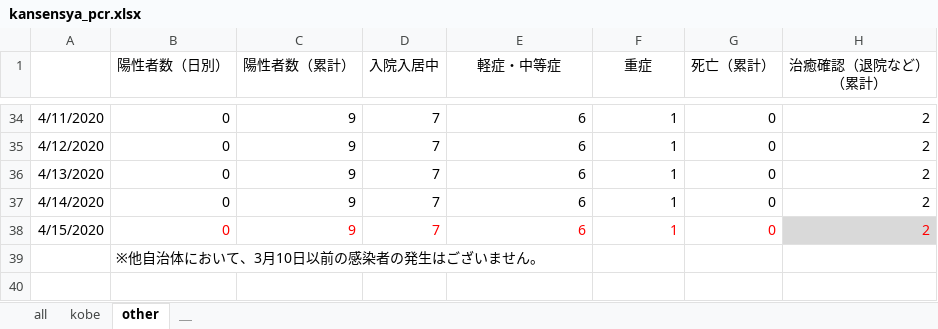
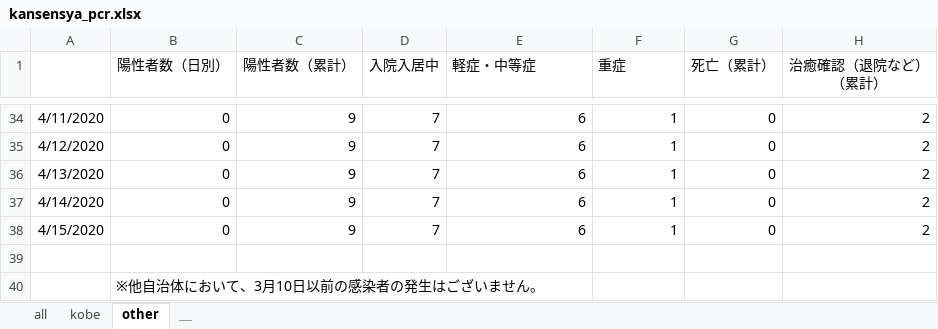
Before and after one commit to y-chan/covid19kobe-scraping, an Excel workbook: kansensya_pcr.xlsx, sheet other, drawn as a sheet; only a part is shown, gaps mark what is left out; values as stored, in another font and other column widths than the file's, no borders; the diff names each change by its address in the sheet, - before the commit and + after, or states it on an @@ line.

```diff
--- a/kansensya_pcr.xlsx (sheet other)
+++ b/kansensya_pcr.xlsx (sheet other)
-E1:F1 alignment: center
+E1:F1 alignment: left
-B38:H38 text colour: #FF0000
+B38:H38 text colour: black
-H38 fill: #D9D9D9
+H38 fill: none
+row 39: (empty)
```
Also changed, not shown: sheet all, sheet kobe, 1 other file.
